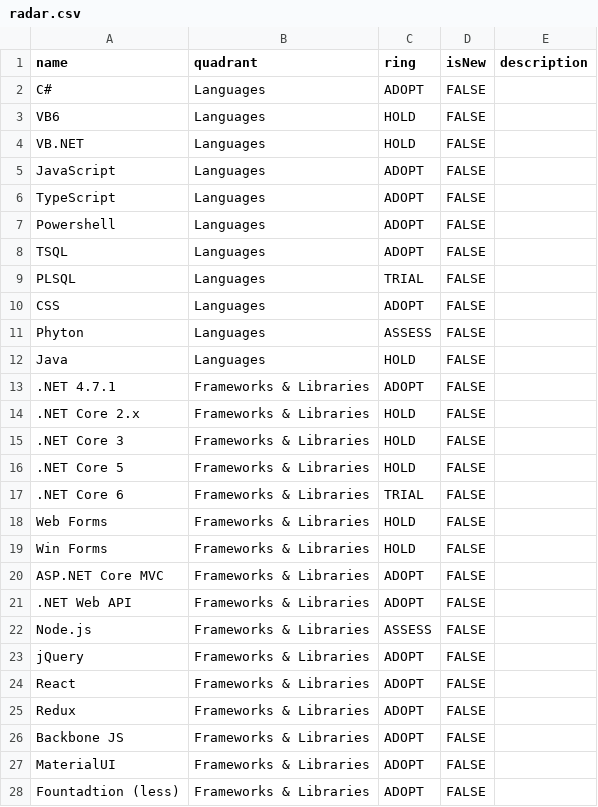
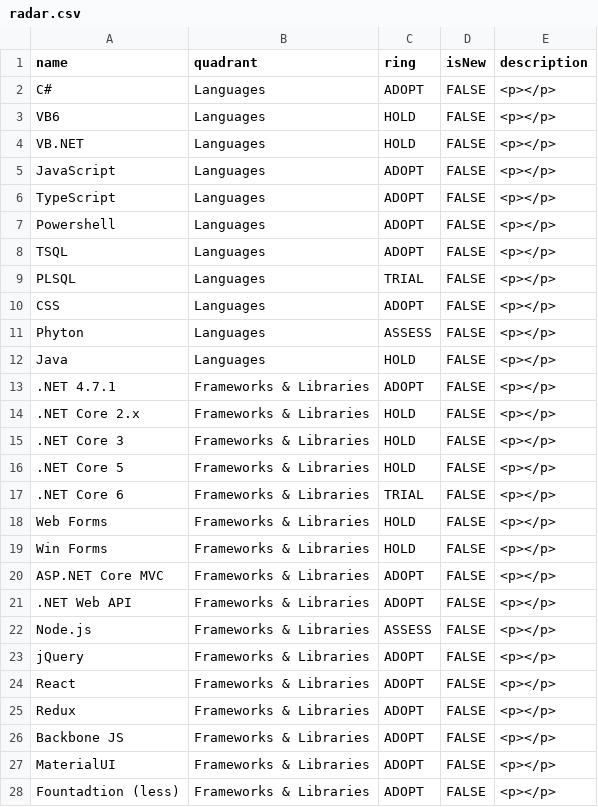
Before and after one commit to karavasilev/techradar, a CSV file: radar.csv, drawn as a sheet; only a part is shown; the diff covers the shown part only.

Commit message:
Update radar.csv

```diff
--- a/radar.csv
+++ b/radar.csv
@@ -1,28 +1,28 @@
 name,quadrant,ring,isNew,description
-C#,Languages,ADOPT,FALSE,
-VB6,Languages,HOLD,FALSE,
-VB.NET,Languages,HOLD,FALSE,
-JavaScript,Languages,ADOPT,FALSE,
-TypeScript,Languages,ADOPT,FALSE,
-Powershell,Languages,ADOPT,FALSE,
-TSQL,Languages,ADOPT,FALSE,
-PLSQL,Languages,TRIAL,FALSE,
-CSS,Languages,ADOPT,FALSE,
-Phyton,Languages,ASSESS,FALSE,
-Java,Languages,HOLD,FALSE,
-.NET 4.7.1,Frameworks & Libraries,ADOPT,FALSE,
-.NET Core 2.x,Frameworks & Libraries,HOLD,FALSE,
-.NET Core 3,Frameworks & Libraries,HOLD,FALSE,
-.NET Core 5,Frameworks & Libraries,HOLD,FALSE,
-.NET Core 6,Frameworks & Libraries,TRIAL,FALSE,
-Web Forms,Frameworks & Libraries,HOLD,FALSE,
-Win Forms,Frameworks & Libraries,HOLD,FALSE,
-ASP.NET Core MVC,Frameworks & Libraries,ADOPT,FALSE,
-.NET Web API,Frameworks & Libraries,ADOPT,FALSE,
-Node.js,Frameworks & Libraries,ASSESS,FALSE,
-jQuery,Frameworks & Libraries,ADOPT,FALSE,
-React,Frameworks & Libraries,ADOPT,FALSE,
-Redux,Frameworks & Libraries,ADOPT,FALSE,
-Backbone JS,Frameworks & Libraries,ADOPT,FALSE,
-MaterialUI,Frameworks & Libraries,ADOPT,FALSE,
-Fountadtion  (less),Frameworks & Libraries,ADOPT,FALSE,
+C#,Languages,ADOPT,FALSE,<p></p>
+VB6,Languages,HOLD,FALSE,<p></p>
+VB.NET,Languages,HOLD,FALSE,<p></p>
+JavaScript,Languages,ADOPT,FALSE,<p></p>
+TypeScript,Languages,ADOPT,FALSE,<p></p>
+Powershell,Languages,ADOPT,FALSE,<p></p>
+TSQL,Languages,ADOPT,FALSE,<p></p>
+PLSQL,Languages,TRIAL,FALSE,<p></p>
+CSS,Languages,ADOPT,FALSE,<p></p>
+Phyton,Languages,ASSESS,FALSE,<p></p>
+Java,Languages,HOLD,FALSE,<p></p>
+.NET 4.7.1,Frameworks & Libraries,ADOPT,FALSE,<p></p>
+.NET Core 2.x,Frameworks & Libraries,HOLD,FALSE,<p></p>
+.NET Core 3,Frameworks & Libraries,HOLD,FALSE,<p></p>
+.NET Core 5,Frameworks & Libraries,HOLD,FALSE,<p></p>
+.NET Core 6,Frameworks & Libraries,TRIAL,FALSE,<p></p>
+Web Forms,Frameworks & Libraries,HOLD,FALSE,<p></p>
+Win Forms,Frameworks & Libraries,HOLD,FALSE,<p></p>
+ASP.NET Core MVC,Frameworks & Libraries,ADOPT,FALSE,<p></p>
+.NET Web API,Frameworks & Libraries,ADOPT,FALSE,<p></p>
+Node.js,Frameworks & Libraries,ASSESS,FALSE,<p></p>
+jQuery,Frameworks & Libraries,ADOPT,FALSE,<p></p>
+React,Frameworks & Libraries,ADOPT,FALSE,<p></p>
+Redux,Frameworks & Libraries,ADOPT,FALSE,<p></p>
+Backbone JS,Frameworks & Libraries,ADOPT,FALSE,<p></p>
+MaterialUI,Frameworks & Libraries,ADOPT,FALSE,<p></p>
+Fountadtion  (less),Frameworks & Libraries,ADOPT,FALSE,<p></p>
```
Also changed, not shown: 23 edited cells elsewhere in this file.
